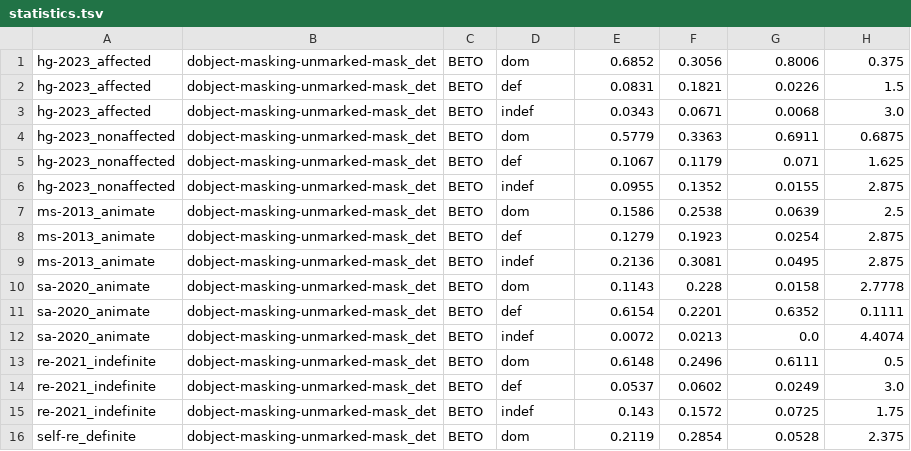
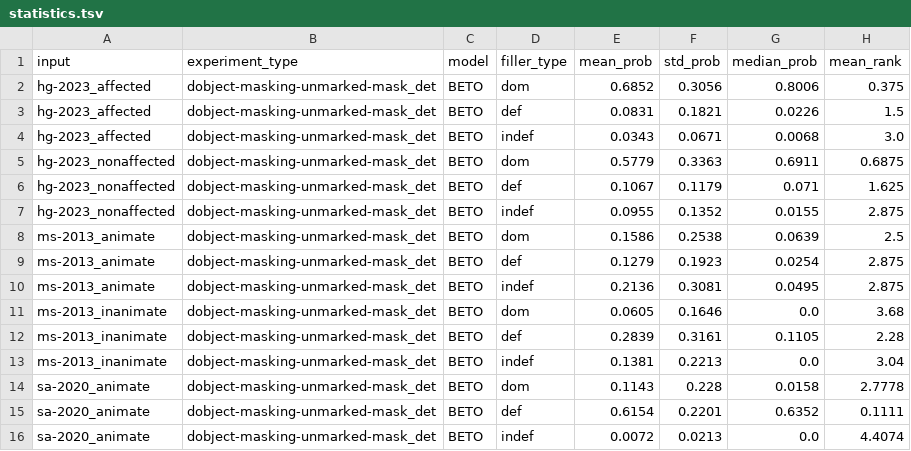
Before and after one commit to leahannah/linguistic-properties-llms-spanish, a TSV file: results/dobject-masking/unmarked-mask_det/BETO/statistics.tsv, drawn as a sheet; only a part is shown; the shorter side is filled out with more unchanged rows.

```diff
--- a/results/dobject-masking/unmarked-mask_det/BETO/statistics.tsv
+++ b/results/dobject-masking/unmarked-mask_det/BETO/statistics.tsv
@@ -1 +1,2 @@
+input	experiment_type	model	filler_type	mean_prob	std_prob	median_prob	mean_rank
 hg-2023_affected	dobject-masking-unmarked-mask_det	BETO	dom	0.6852	0.3056	0.8006	0.375
@@ -9,2 +10,5 @@ ms-2013_animate	dobject-masking-unmarked-mask_det	BETO	def	0.1279	0.1923	0.0254
 ms-2013_animate	dobject-masking-unmarked-mask_det	BETO	indef	0.2136	0.3081	0.0495	2.875
+ms-2013_inanimate	dobject-masking-unmarked-mask_det	BETO	dom	0.0605	0.1646	0.0	3.68
+ms-2013_inanimate	dobject-masking-unmarked-mask_det	BETO	def	0.2839	0.3161	0.1105	2.28
+ms-2013_inanimate	dobject-masking-unmarked-mask_det	BETO	indef	0.1381	0.2213	0.0	3.04
 sa-2020_animate	dobject-masking-unmarked-mask_det	BETO	dom	0.1143	0.228	0.0158	2.7778
```
Also changed, not shown: results/dobject-masking/dom-mask_det/BETO/statistics.tsv, results/dobject-masking/dom-mask_det/mBERT/statistics.tsv, 7 other files.
